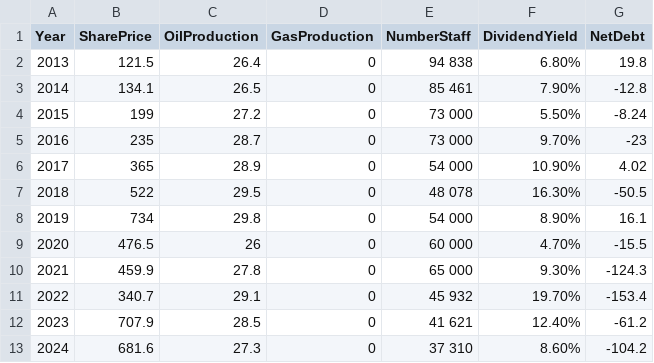
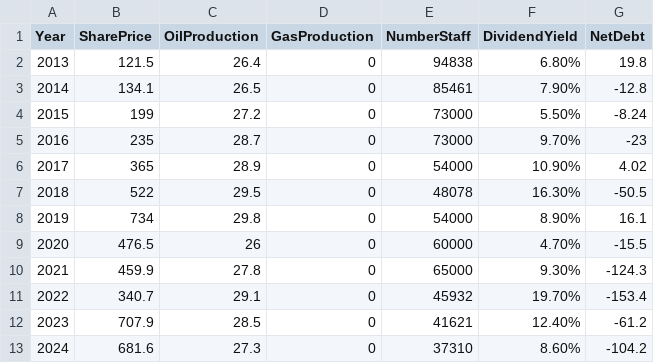
Before and after one commit to Evelinaanillivve/Py, a CSV file: Татнефть.csv, drawn as a sheet.

Commit message:
Update Татнефть.csv

```diff
--- a/Татнефть.csv
+++ b/Татнефть.csv
@@ -1,13 +1,13 @@
 Year;SharePrice;OilProduction;GasProduction;NumberStaff;DividendYield;NetDebt;
-2013;121.5;26.4;0;94 838;6.80%;19.8;
-2014;134.1;26.5;0;85 461;7.90%;-12.8;
-2015;199;27.2;0;73 000;5.50%;-8.24;
-2016;235;28.7;0;73 000;9.70%;-23;
-2017;365;28.9;0;54 000;10.90%;4.02;
-2018;522;29.5;0;48 078;16.30%;-50.5;
-2019;734;29.8;0;54 000;8.90%;16.1;
-2020;476.5;26;0;60 000;4.70%;-15.5;
-2021;459.9;27.8;0;65 000;9.30%;-124.3;
-2022;340.7;29.1;0;45 932;19.70%;-153.4;
-2023;707.9;28.5;0;41 621;12.40%;-61.2;
-2024;681.6;27.3;0;37 310;8.60%;-104.2;
+2013;121.5;26.4;0;94838;6.80%;19.8;
+2014;134.1;26.5;0;85461;7.90%;-12.8;
+2015;199;27.2;0;73000;5.50%;-8.24;
+2016;235;28.7;0;73000;9.70%;-23;
+2017;365;28.9;0;54000;10.90%;4.02;
+2018;522;29.5;0;48078;16.30%;-50.5;
+2019;734;29.8;0;54000;8.90%;16.1;
+2020;476.5;26;0;60000;4.70%;-15.5;
+2021;459.9;27.8;0;65000;9.30%;-124.3;
+2022;340.7;29.1;0;45932;19.70%;-153.4;
+2023;707.9;28.5;0;41621;12.40%;-61.2;
+2024;681.6;27.3;0;37310;8.60%;-104.2;
```
